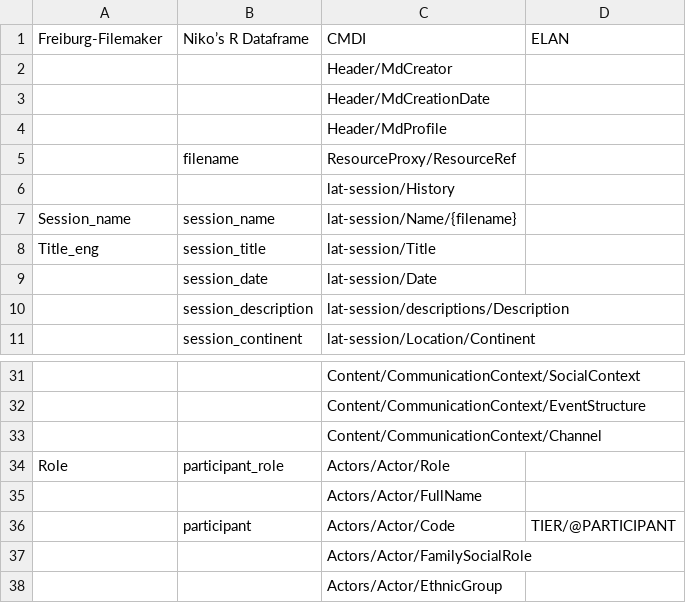
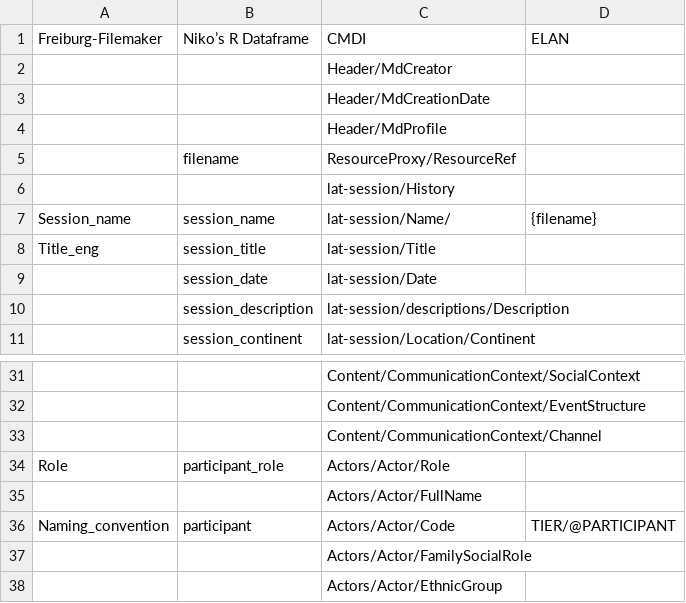
Before and after one commit to langdoc/metadata-concepts, a CSV file: concept-mapping.csv, drawn as a sheet; only a part is shown, gaps mark what is left out; the diff names each change by its address in the sheet, - before the commit and + after, or states it on an @@ line.

```diff
--- a/concept-mapping.csv
+++ b/concept-mapping.csv
-C7 (CMDI): lat-session/Name/{filename}
+C7 (CMDI): lat-session/Name/
-D7 (ELAN): (empty)
+D7 (ELAN): {filename}
-A36 (Freiburg-Filemaker): (empty)
+A36 (Freiburg-Filemaker): Naming_convention
```
Also changed, not shown: 2 other files.
